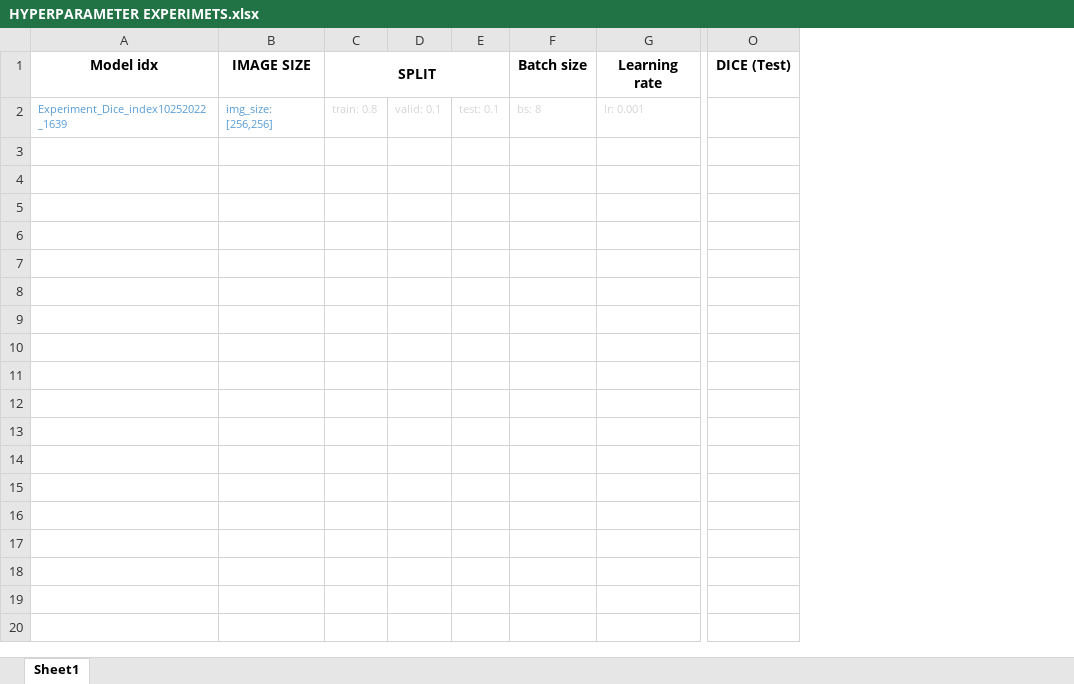
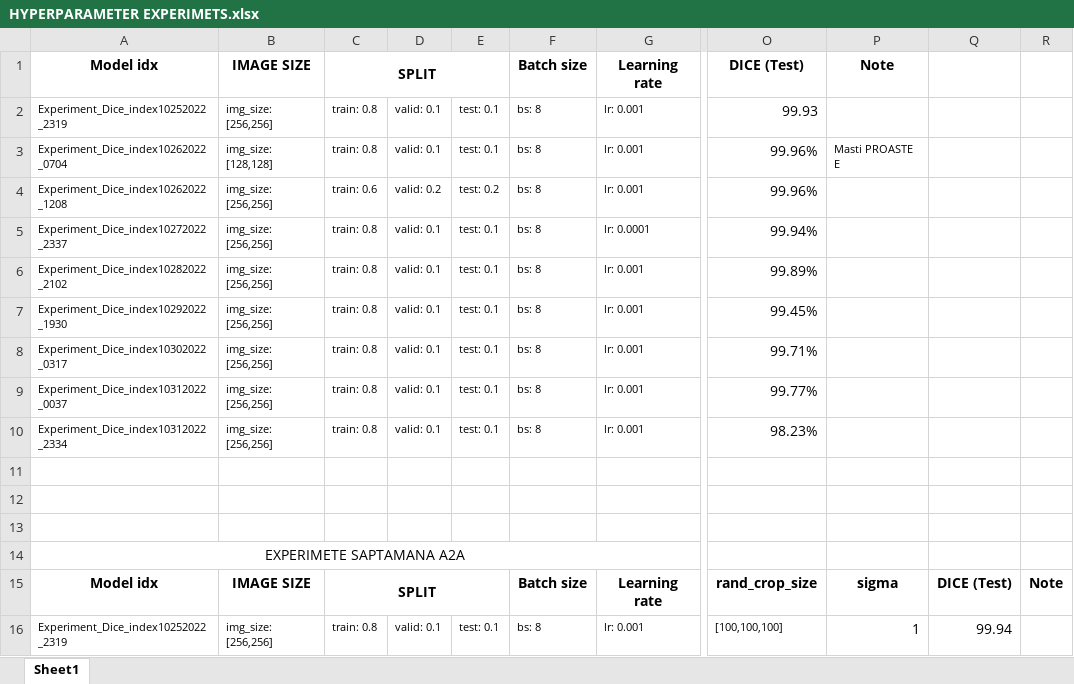
Before and after one commit to RazvanAVESALON/PROIECT_ANGIOGRAFII, an Excel workbook: HYPERPARAMETER EXPERIMETS.xlsx, sheet Sheet1, drawn as a sheet; only a part is shown, gaps mark what is left out; values as stored, in another font and other column widths than the file's, no borders; removed rows and columns are numbered as before the commit, all else as after; rows hold the shown columns only; the diff covers the shown part only; the diff names each change by its address in the sheet, - before the commit and + after, or states it on an @@ line.

```diff
--- a/HYPERPARAMETER EXPERIMETS.xlsx (sheet Sheet1)
+++ b/HYPERPARAMETER EXPERIMETS.xlsx (sheet Sheet1)
-column A, rows 1-2: Model idx | Experiment_Dice_index10252022_1639
+column A, rows 1-2: Model idx | Experiment_Dice_index10252022_2319
-column D, row 2: valid: 0.1
-column E, row 2: test: 0.1
+column D, row 2: valid: 0.1
+column E, row 2: test: 0.1
+column O, rows 1-2: DICE (Test) | 99.93
+column P, row 1: Note
+column R, empty
-Q1: DICE (Test)
+Q1: (empty)
-B2 text colour: #569CD6
+B2 text colour: black
-C2 text colour: #D4D4D4
+C2 text colour: black
-F2:G2 text colour: #D4D4D4
+F2:G2 text colour: black
+row 3: Experiment_Dice_index10262022_0704 | img_size: [128,128] | train: 0.8 | valid: 0.1 | test: 0.1 | bs: 8 | lr: 0.001 | 99.96% | Masti PROASTE E
+row 4: Experiment_Dice_index10262022_1208 | img_size: [256,256] | train: 0.6 | valid: 0.2 | test: 0.2 | bs: 8 | lr: 0.001 | 99.96%
+row 5: Experiment_Dice_index10272022_2337 | img_size: [256,256] | train: 0.8 | valid: 0.1 | test: 0.1 | bs: 8 | lr: 0.0001 | 99.94%
+row 6: Experiment_Dice_index10282022_2102 | img_size: [256,256] | train: 0.8 | valid: 0.1 | test: 0.1 | bs: 8 | lr: 0.001 | 99.89%
+row 7: Experiment_Dice_index10292022_1930 | img_size: [256,256] | train: 0.8 | valid: 0.1 | test: 0.1 | bs: 8 | lr: 0.001 | 99.45%
+row 8: Experiment_Dice_index10302022_0317 | img_size: [256,256] | train: 0.8 | valid: 0.1 | test: 0.1 | bs: 8 | lr: 0.001 | 99.71%
+row 9: Experiment_Dice_index10312022_0037 | img_size: [256,256] | train: 0.8 | valid: 0.1 | test: 0.1 | bs: 8 | lr: 0.001 | 99.77%
+row 10: Experiment_Dice_index10312022_2334 | img_size: [256,256] | train: 0.8 | valid: 0.1 | test: 0.1 | bs: 8 | lr: 0.001 | 98.23%
+row 11: (empty)
+row 12: (empty)
+row 13: (empty)
+row 14: EXPERIMETE SAPTAMANA A2A
+row 15: Model idx | IMAGE SIZE | SPLIT |  |  | Batch size | Learning rate | rand_crop_size | sigma | DICE (Test) | Note
+row 16: Experiment_Dice_index10252022_2319 | img_size: [256,256] | train: 0.8 | valid: 0.1 | test: 0.1 | bs: 8 | lr: 0.001 | [100,100,100] | 1 | 99.94
```
Also changed, not shown: cell formats elsewhere in this sheet, 20 other files.
